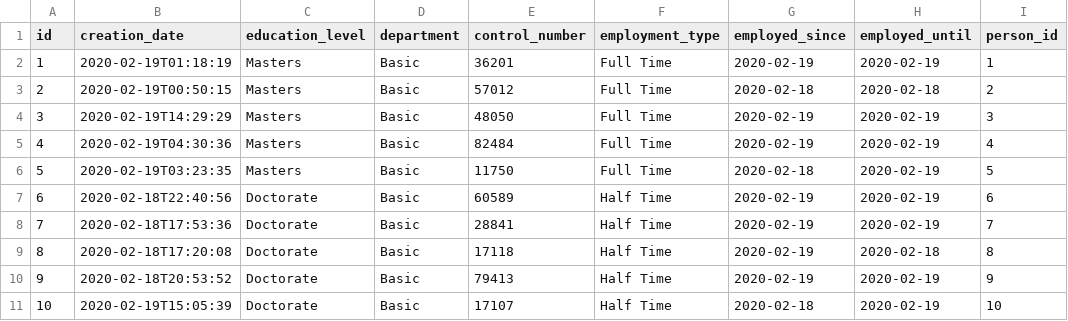
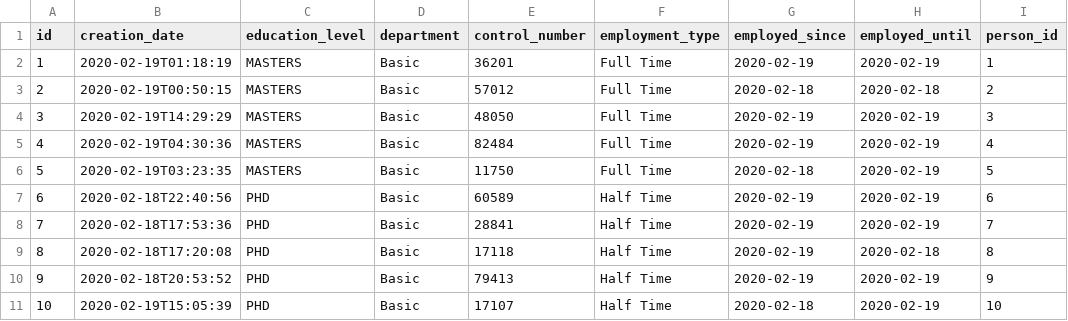
Before and after one commit to AndresRamosC/IJSchoolAdministrationService, a CSV file: src/main/resources/config/liquibase/fake-data/employee.csv, drawn as a sheet.

```diff
--- a/src/main/resources/config/liquibase/fake-data/employee.csv
+++ b/src/main/resources/config/liquibase/fake-data/employee.csv
@@ -1,11 +1,11 @@
 id;creation_date;education_level;department;control_number;employment_type;employed_since;employed_until;person_id
-1;2020-02-19T01:18:19;Masters;Basic;36201;Full Time;2020-02-19;2020-02-19;1
-2;2020-02-19T00:50:15;Masters;Basic;57012;Full Time;2020-02-18;2020-02-18;2
-3;2020-02-19T14:29:29;Masters;Basic;48050;Full Time;2020-02-19;2020-02-19;3
-4;2020-02-19T04:30:36;Masters;Basic;82484;Full Time;2020-02-19;2020-02-19;4
-5;2020-02-19T03:23:35;Masters;Basic;11750;Full Time;2020-02-18;2020-02-19;5
-6;2020-02-18T22:40:56;Doctorate;Basic;60589;Half Time;2020-02-19;2020-02-19;6
-7;2020-02-18T17:53:36;Doctorate;Basic;28841;Half Time;2020-02-19;2020-02-19;7
-8;2020-02-18T17:20:08;Doctorate;Basic;17118;Half Time;2020-02-19;2020-02-18;8
-9;2020-02-18T20:53:52;Doctorate;Basic;79413;Half Time;2020-02-19;2020-02-19;9
-10;2020-02-19T15:05:39;Doctorate;Basic;17107;Half Time;2020-02-18;2020-02-19;10
+1;2020-02-19T01:18:19;MASTERS;Basic;36201;Full Time;2020-02-19;2020-02-19;1
+2;2020-02-19T00:50:15;MASTERS;Basic;57012;Full Time;2020-02-18;2020-02-18;2
+3;2020-02-19T14:29:29;MASTERS;Basic;48050;Full Time;2020-02-19;2020-02-19;3
+4;2020-02-19T04:30:36;MASTERS;Basic;82484;Full Time;2020-02-19;2020-02-19;4
+5;2020-02-19T03:23:35;MASTERS;Basic;11750;Full Time;2020-02-18;2020-02-19;5
+6;2020-02-18T22:40:56;PHD;Basic;60589;Half Time;2020-02-19;2020-02-19;6
+7;2020-02-18T17:53:36;PHD;Basic;28841;Half Time;2020-02-19;2020-02-19;7
+8;2020-02-18T17:20:08;PHD;Basic;17118;Half Time;2020-02-19;2020-02-18;8
+9;2020-02-18T20:53:52;PHD;Basic;79413;Half Time;2020-02-19;2020-02-19;9
+10;2020-02-19T15:05:39;PHD;Basic;17107;Half Time;2020-02-18;2020-02-19;10
```
Also changed, not shown: src/main/resources/config/liquibase/fake-data/guardian.csv, src/main/resources/config/liquibase/fake-data/user_extend.csv, 12 other files.
